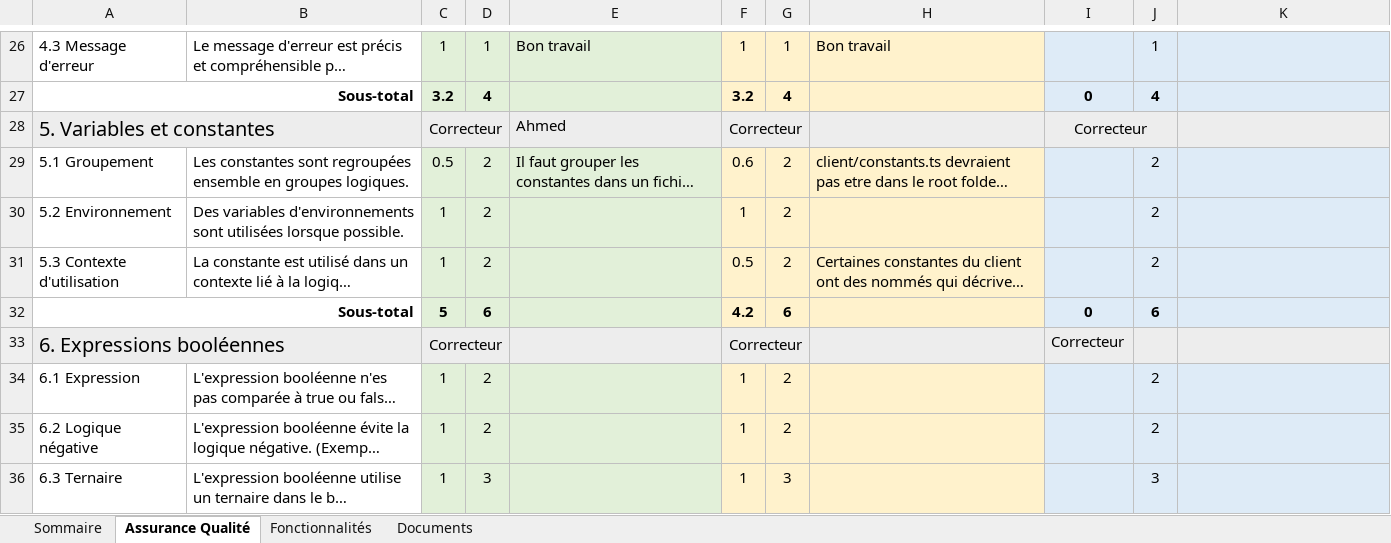
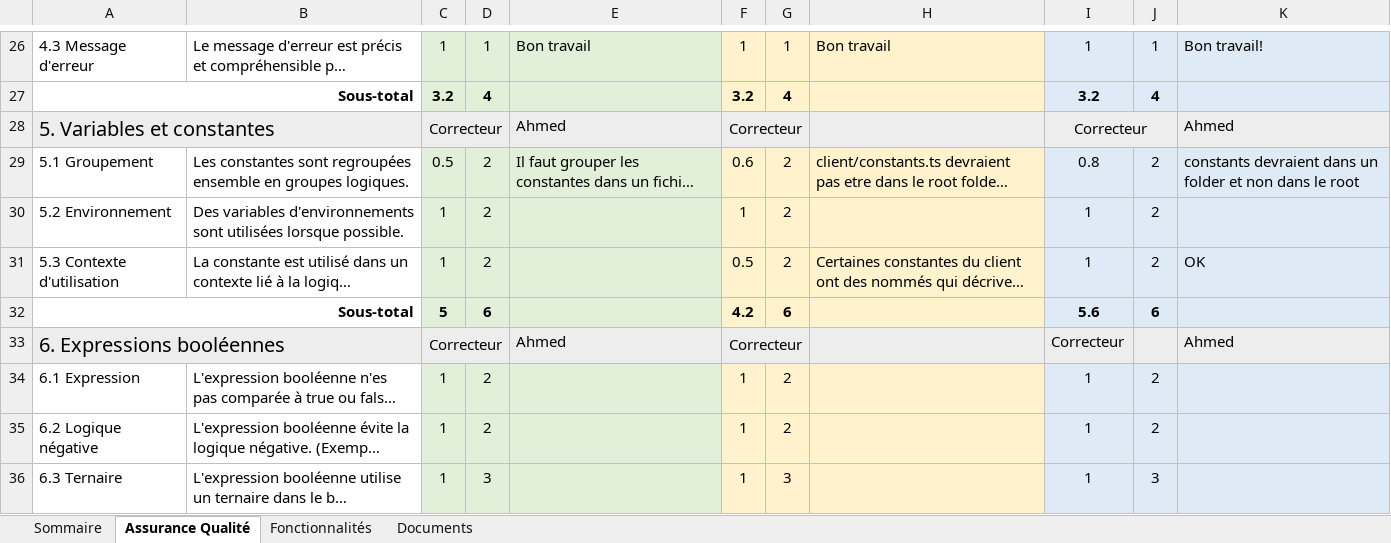
Before and after one commit to RayanFellah/DIFFERENCES_GAME, an Excel workbook: Equipe209.xlsx, sheet Assurance Qualité, drawn as a sheet; only a part is shown, gaps mark what is left out; long unchanged cells end in …; values as stored, in another font and other column widths than the file's, no borders; the diff covers the shown part only; the diff names each change by its address in the sheet, - before the commit and + after, or states it on an @@ line.

```diff
--- a/Equipe209.xlsx (sheet Assurance Qualité)
+++ b/Equipe209.xlsx (sheet Assurance Qualité)
-I26: (empty)
+I26: 1
-K26: (empty)
+K26: Bon travail!
-I27: 0
+I27: 3.2
-K28: (empty)
+K28: Ahmed
-I29: (empty)
+I29: 0.8
-K29: (empty)
+K29: constants devraient dans un folder et non dans le root
-I30:I31: (empty)
+I30:I31: 1
-K31: (empty)
+K31: OK
-I32: 0
+I32: 5.6
-E33: (empty)
+E33: Ahmed
-K33: (empty)
+K33: Ahmed
-I34:I36: (empty)
+I34:I36: 1
```
Also changed, not shown: 75 edited cells elsewhere in this sheet, sheet Fonctionnalités, sheet Documents, sheet Sommaire.
